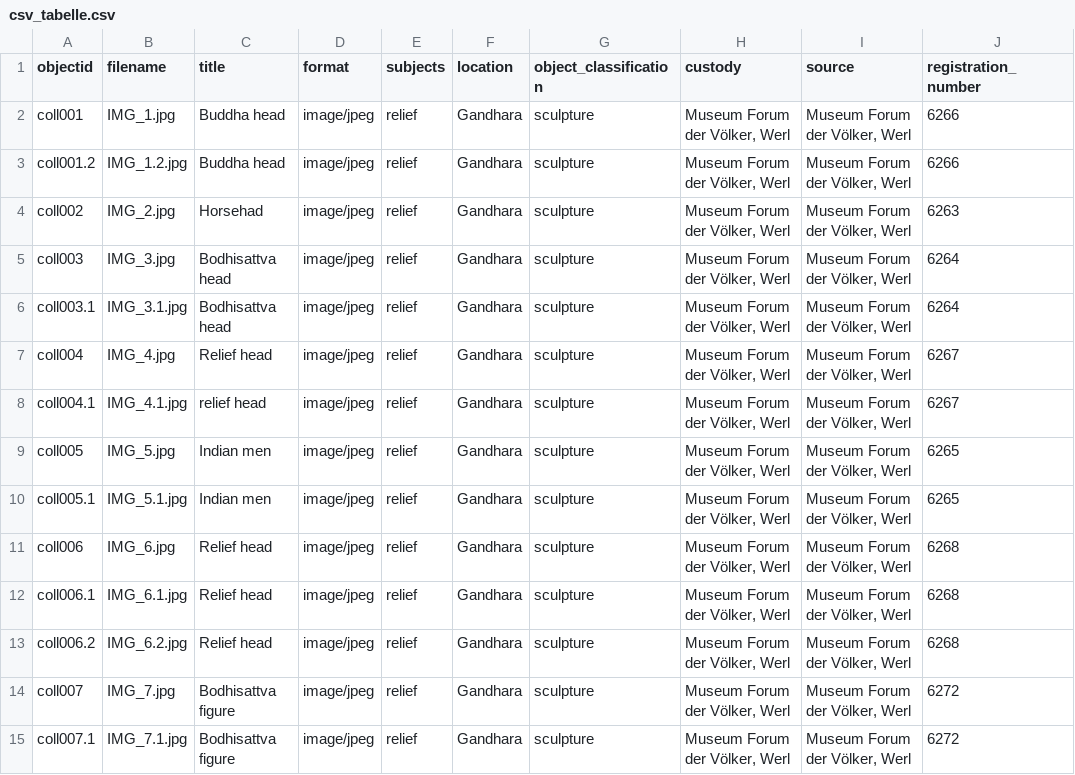
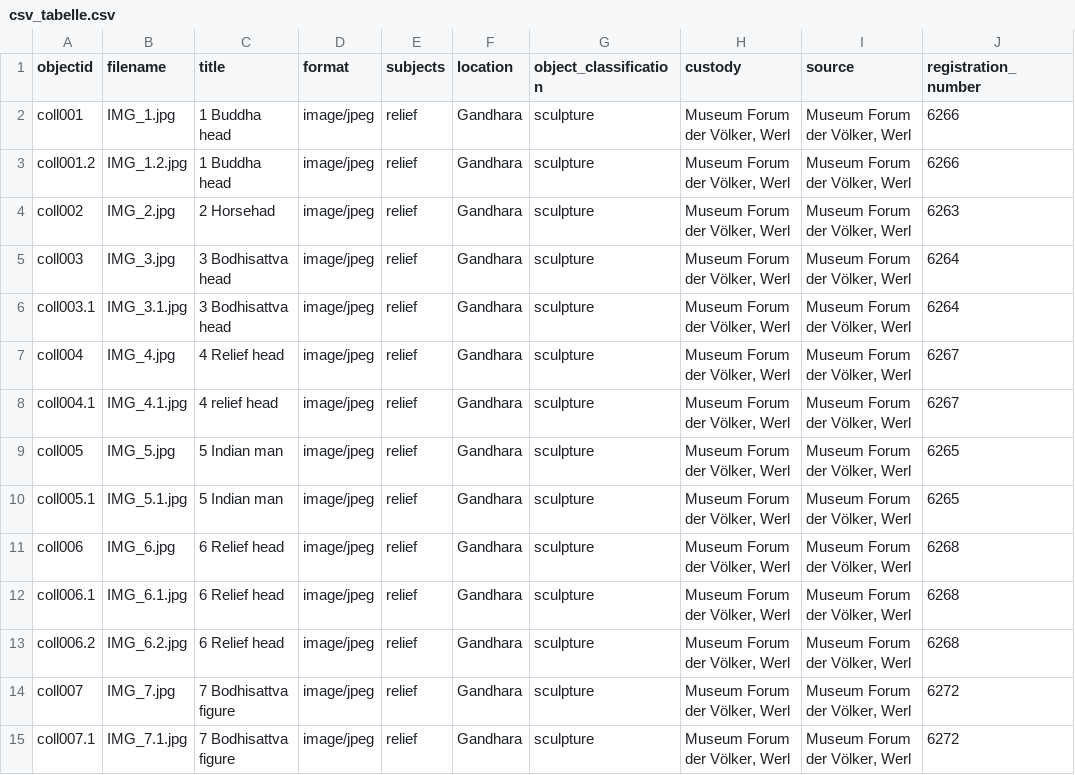
Before and after one commit to melissarogalski/Art-of-Gandhara, a CSV file: _data/csv_tabelle.csv, drawn as a sheet; only a part is shown; the diff covers the shown part only; the diff names each change by its address in the sheet, - before the commit and + after, or states it on an @@ line.

Commit message:
Update csv_tabelle.csv

```diff
--- a/_data/csv_tabelle.csv
+++ b/_data/csv_tabelle.csv
-C2:C3 (title): Buddha head
+C2:C3 (title): 1 Buddha head
-C4 (title): Horsehad
+C4 (title): 2 Horsehad
-C5:C6 (title): Bodhisattva head
+C5:C6 (title): 3 Bodhisattva head
-C7 (title): Relief head
+C7 (title): 4 Relief head
-C8 (title): relief head
+C8 (title): 4 relief head
-C9:C10 (title): Indian men
+C9:C10 (title): 5 Indian man
-C11:C13 (title): Relief head
+C11:C13 (title): 6 Relief head
-C14:C15 (title): Bodhisattva figure
+C14:C15 (title): 7 Bodhisattva figure
```
Also changed, not shown: 19 edited cells elsewhere in this file.
